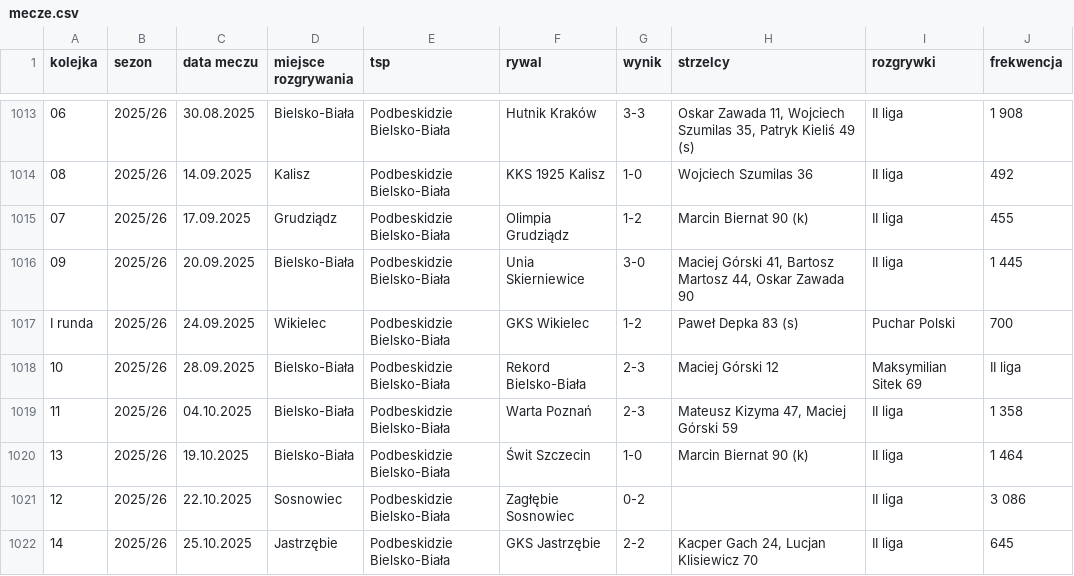
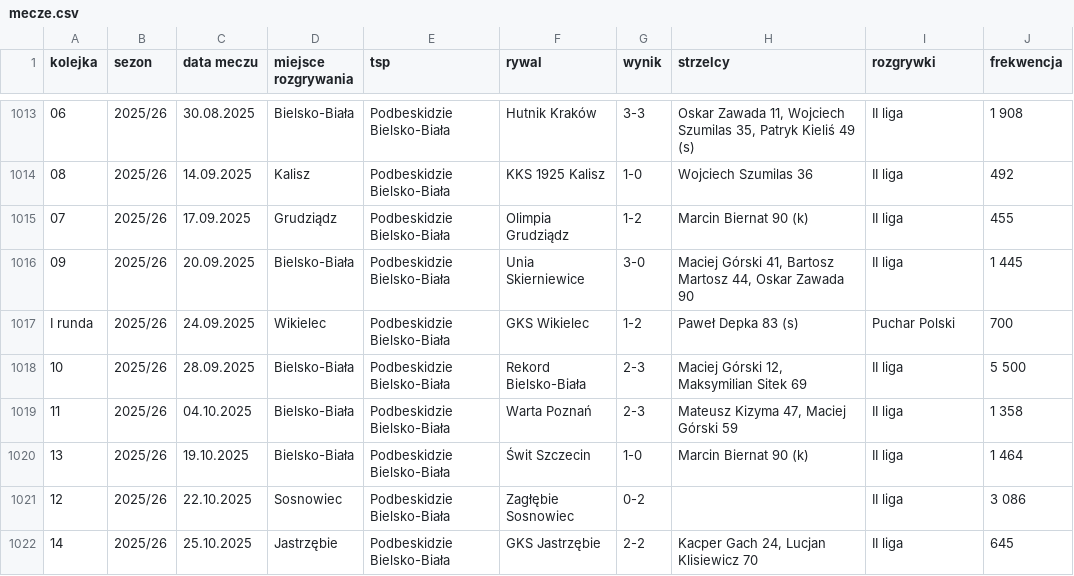
Before and after one commit to DomJer004/tsp-baza-danych, a CSV file: mecze.csv, drawn as a sheet; only a part is shown, gaps mark what is left out; the diff names each change by its address in the sheet, - before the commit and + after, or states it on an @@ line.

Commit message:
Update mecze.csv

```diff
--- a/mecze.csv
+++ b/mecze.csv
-H1018 (strzelcy): Maciej Górski 12
+H1018 (strzelcy): Maciej Górski 12, Maksymilian Sitek 69
-I1018 (rozgrywki): Maksymilian Sitek 69
+I1018 (rozgrywki): II liga
-J1018 (frekwencja): II liga
+J1018 (frekwencja): 5 500
```
